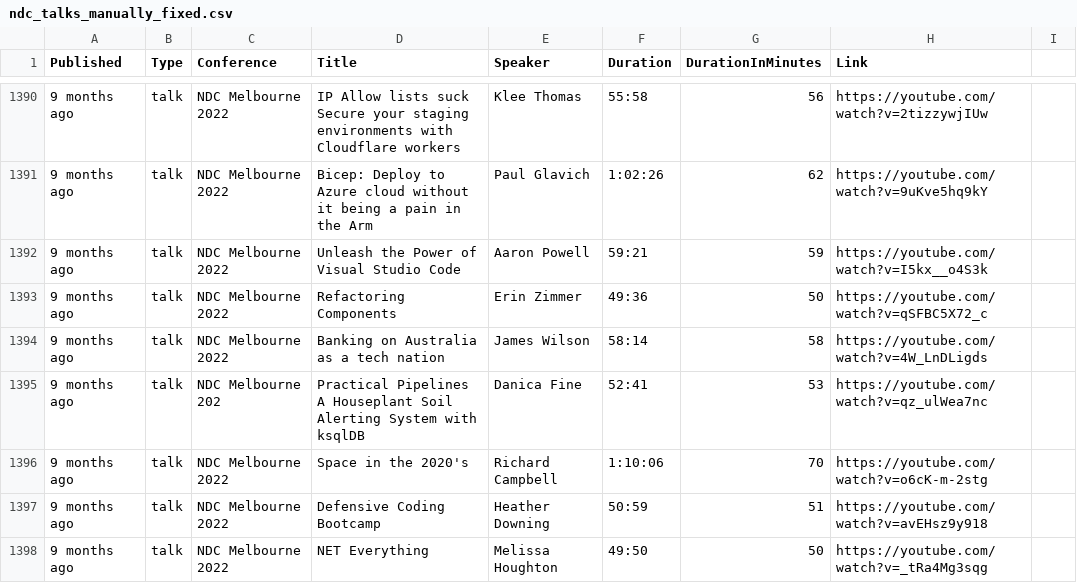
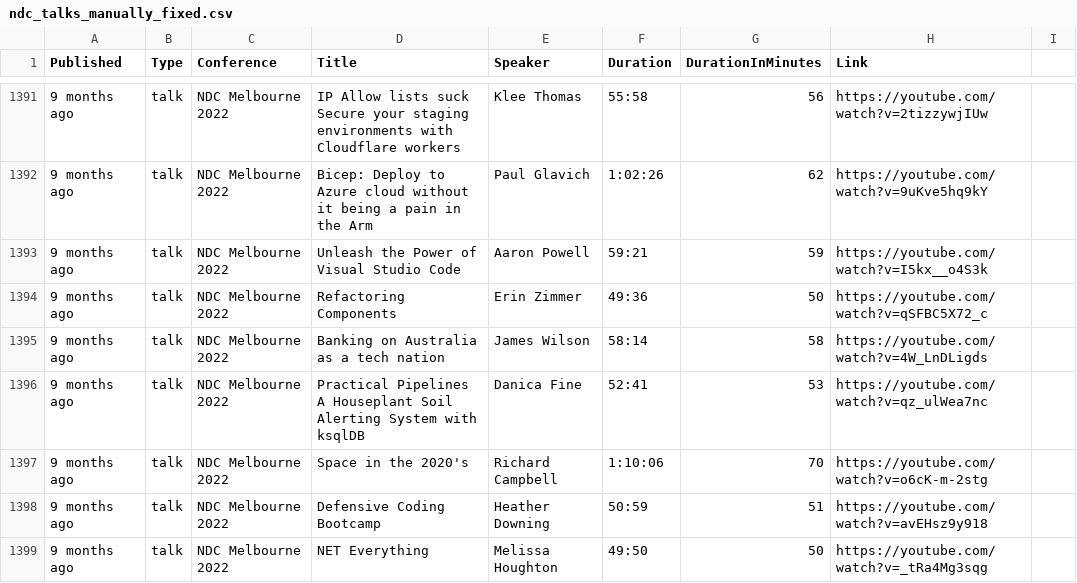
Before and after one commit to jgraber/PythonFriday, a CSV file: DataVisualisation/NDCTalks/data/ndc_talks_manually_fixed.csv, drawn as a sheet; only a part is shown, gaps mark what is left out; the diff covers the shown part only.

```diff
--- a/DataVisualisation/NDCTalks/data/ndc_talks_manually_fixed.csv
+++ b/DataVisualisation/NDCTalks/data/ndc_talks_manually_fixed.csv
@@ -1395,3 +1395,3 @@ Published,Type,Conference,Title,Speaker,Duration,DurationInMinutes,Link
 9 months ago,talk,NDC Melbourne 2022,Banking on Australia as a tech nation,James Wilson,58:14,58,https://youtube.com/watch?v=4W_LnDLigds
-9 months ago,talk,NDC Melbourne 202,Practical Pipelines  A Houseplant Soil Alerting System with ksqlDB,Danica Fine,52:41,53,https://youtube.com/watch?v=qz_ulWea7nc
+9 months ago,talk,NDC Melbourne 2022,Practical Pipelines  A Houseplant Soil Alerting System with ksqlDB,Danica Fine,52:41,53,https://youtube.com/watch?v=qz_ulWea7nc
 9 months ago,talk,NDC Melbourne 2022,Space in the 2020's,Richard Campbell,1:10:06,70,https://youtube.com/watch?v=o6cK-m-2stg
```
Also changed, not shown: 1 added row and 15 edited cells elsewhere in this file.
